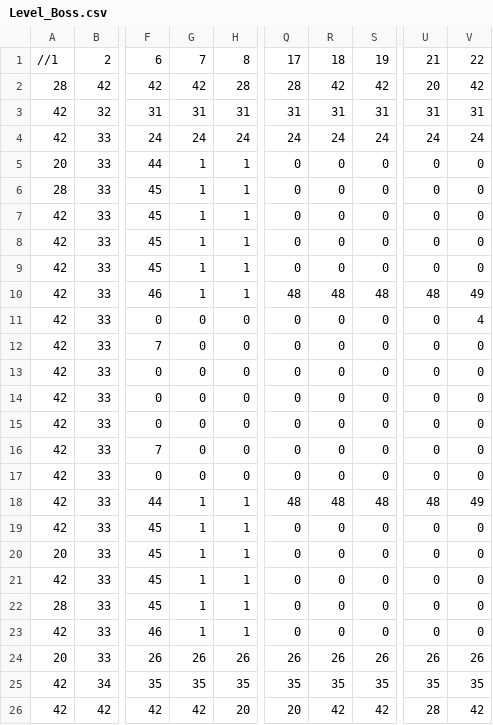
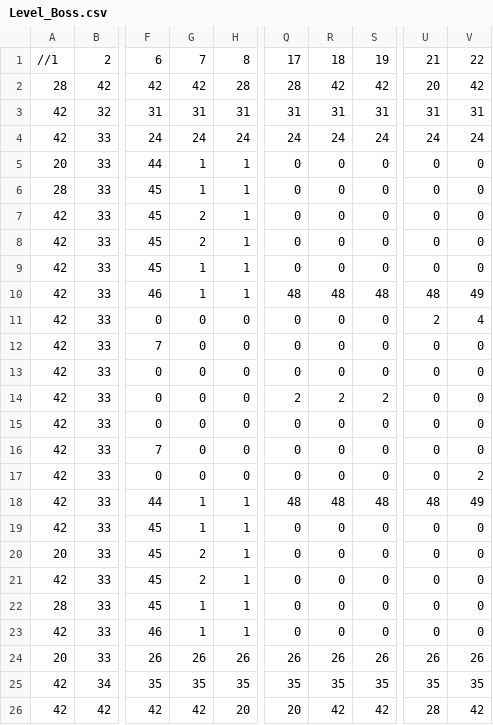
Before and after one commit to gigasii/SPTHREE, a CSV file: SP3 Framework/Base/Image/Level_Boss.csv, drawn as a sheet; only a part is shown, gaps mark what is left out; the diff names each change by its address in the sheet, - before the commit and + after, or states it on an @@ line.

Commit message:
Day 10 - Fix Boss Level where Enemies cannot die

```diff
--- a/SP3 Framework/Base/Image/Level_Boss.csv
+++ b/SP3 Framework/Base/Image/Level_Boss.csv
-G7:G8: 1
+G7:G8: 2
-U11: 0
+U11: 2
-Q14: 0
+Q14: 2
-R14: 0
+R14: 2
-S14: 0
+S14: 2
-V17: 0
+V17: 2
-G20:G21: 1
+G20:G21: 2
```
Also changed, not shown: 1 other file.
